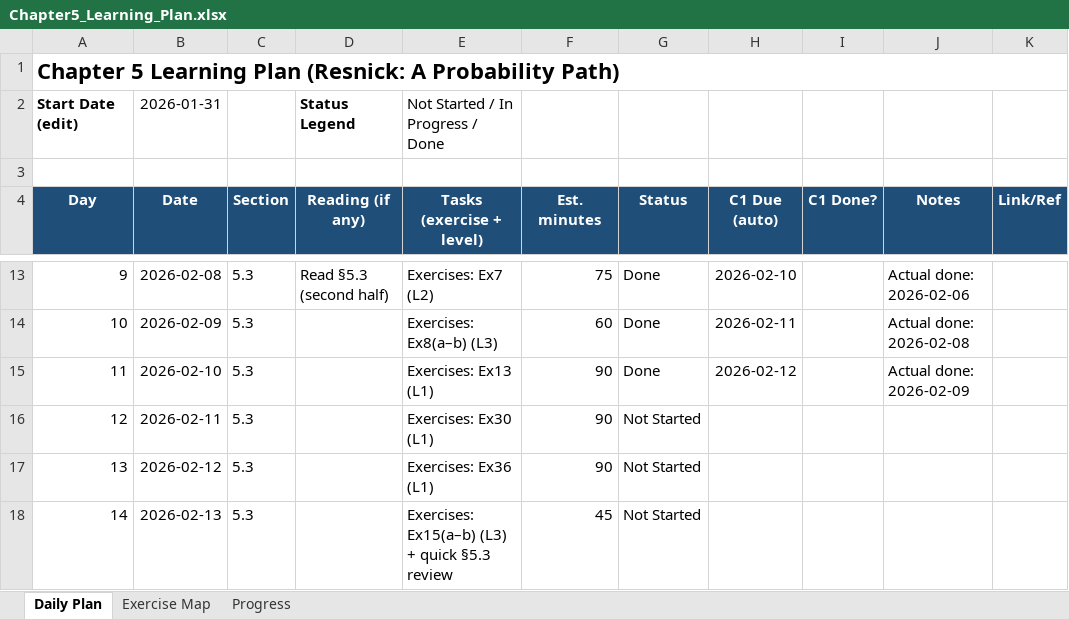
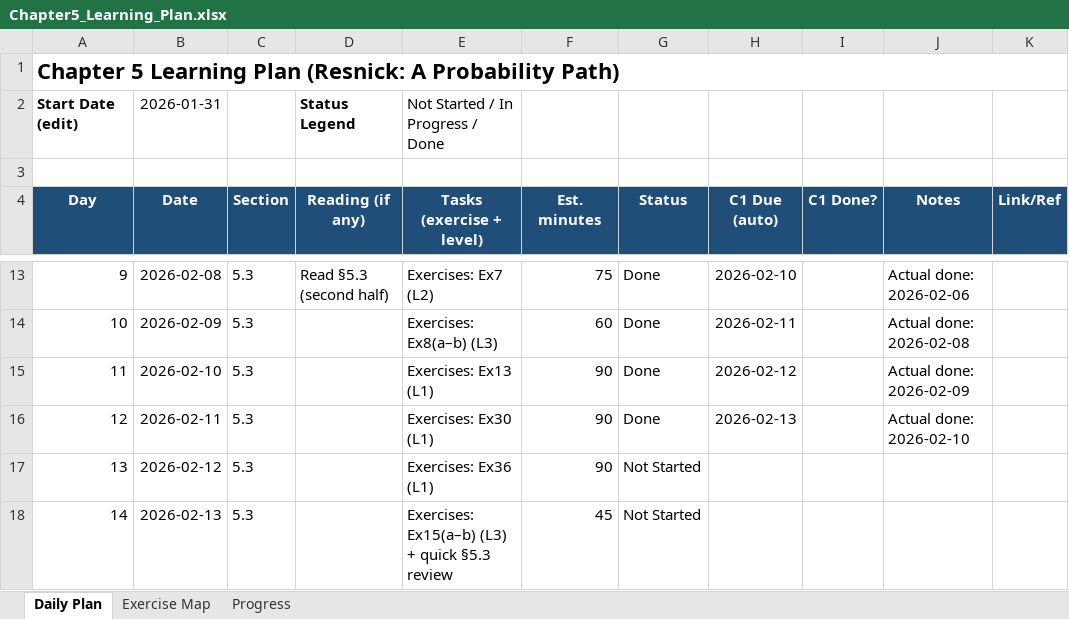
Before and after one commit to Archimondstat/resnick-notes, an Excel workbook: Chapter5_Learning_Plan.xlsx, sheet Daily Plan, drawn as a sheet; only a part is shown, gaps mark what is left out; values as stored, in another font and other column widths than the file's, no borders; conditional formats not drawn; the diff names each change by its address in the sheet, - before the commit and + after, or states it on an @@ line.

```diff
--- a/Chapter5_Learning_Plan.xlsx (sheet Daily Plan)
+++ b/Chapter5_Learning_Plan.xlsx (sheet Daily Plan)
-G16 (Status): Not Started
+G16 (Status): Done
-H16 (C1 Due (auto)): (empty)
+H16 (C1 Due (auto)): 2026-02-13
-J16 (Notes): (empty)
+J16 (Notes): Actual done: 2026-02-10
```
Also changed, not shown: sheet Progress, 7 other files.
